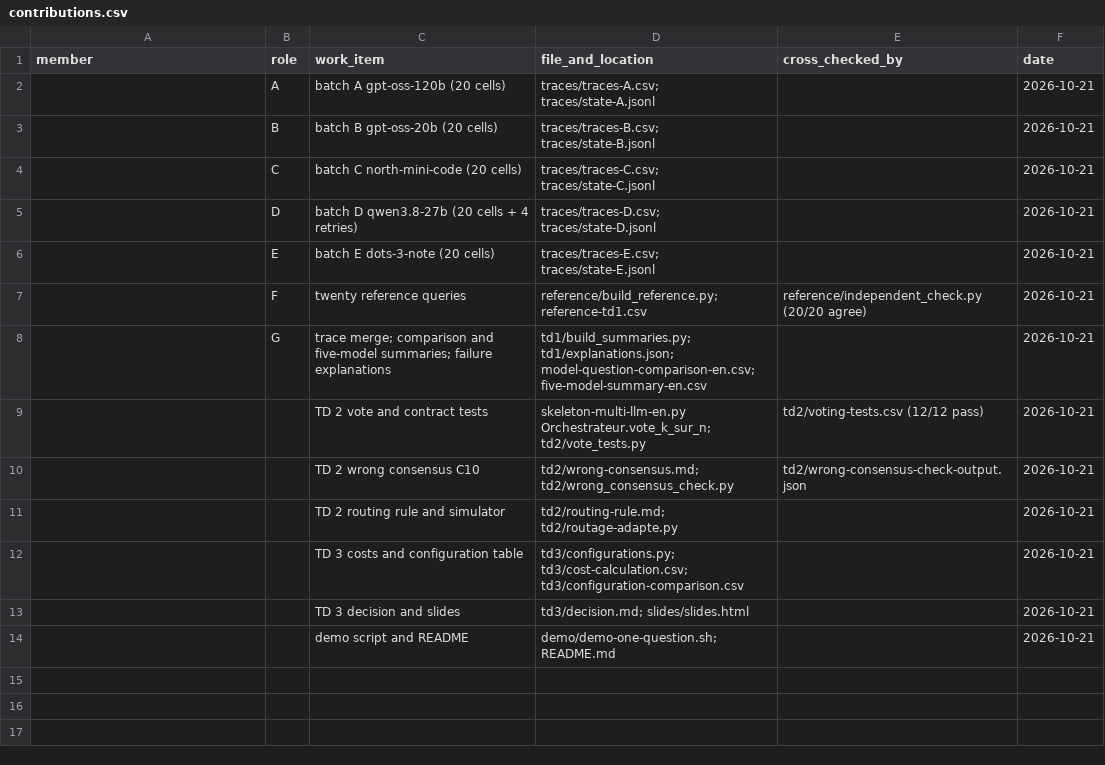
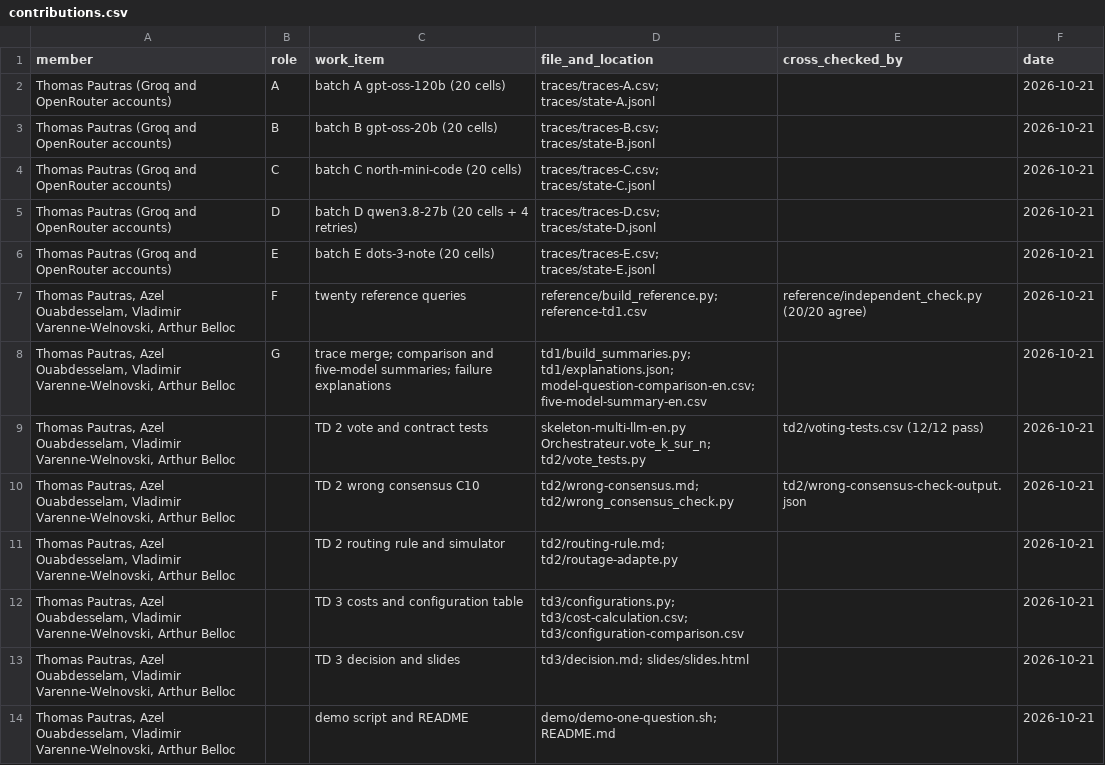
Before and after one commit to TPautras/Next-Gen-AI, a CSV file: contributions.csv, drawn as a sheet.

Commit message:
readme and contrib

```diff
--- a/contributions.csv
+++ b/contributions.csv
@@ -1,14 +1,14 @@
 member,role,work_item,file_and_location,cross_checked_by,date
-,A,batch A gpt-oss-120b (20 cells),traces/traces-A.csv; traces/state-A.jsonl,,2026-10-21
-,B,batch B gpt-oss-20b (20 cells),traces/traces-B.csv; traces/state-B.jsonl,,2026-10-21
-,C,batch C north-mini-code (20 cells),traces/traces-C.csv; traces/state-C.jsonl,,2026-10-21
-,D,batch D qwen3.8-27b (20 cells + 4 retries),traces/traces-D.csv; traces/state-D.jsonl,,2026-10-21
-,E,batch E dots-3-note (20 cells),traces/traces-E.csv; traces/state-E.jsonl,,2026-10-21
-,F,twenty reference queries,reference/build_reference.py; reference-td1.csv,reference/independent_check.py (20/20 agree),2026-10-21
-,G,trace merge; comparison and five-model summaries; failure explanations,td1/build_summaries.py; td1/explanations.json; model-question-comparison-en.csv; five-model-summary-en.csv,,2026-10-21
-,,TD 2 vote and contract tests,skeleton-multi-llm-en.py Orchestrateur.vote_k_sur_n; td2/vote_tests.py,td2/voting-tests.csv (12/12 pass),2026-10-21
-,,TD 2 wrong consensus C10,td2/wrong-consensus.md; td2/wrong_consensus_check.py,td2/wrong-consensus-check-output.json,2026-10-21
-,,TD 2 routing rule and simulator,td2/routing-rule.md; td2/routage-adapte.py,,2026-10-21
-,,TD 3 costs and configuration table,td3/configurations.py; td3/cost-calculation.csv; td3/configuration-comparison.csv,,2026-10-21
-,,TD 3 decision and slides,td3/decision.md; slides/slides.html,,2026-10-21
-,,demo script and README,demo/demo-one-question.sh; README.md,,2026-10-21
+Thomas Pautras (Groq and OpenRouter accounts),A,batch A gpt-oss-120b (20 cells),traces/traces-A.csv; traces/state-A.jsonl,,2026-10-21
+Thomas Pautras (Groq and OpenRouter accounts),B,batch B gpt-oss-20b (20 cells),traces/traces-B.csv; traces/state-B.jsonl,,2026-10-21
+Thomas Pautras (Groq and OpenRouter accounts),C,batch C north-mini-code (20 cells),traces/traces-C.csv; traces/state-C.jsonl,,2026-10-21
+Thomas Pautras (Groq and OpenRouter accounts),D,batch D qwen3.8-27b (20 cells + 4 retries),traces/traces-D.csv; traces/state-D.jsonl,,2026-10-21
+Thomas Pautras (Groq and OpenRouter accounts),E,batch E dots-3-note (20 cells),traces/traces-E.csv; traces/state-E.jsonl,,2026-10-21
+"Thomas Pautras, Azel Ouabdesselam, Vladimir Varenne-Welnovski, Arthur Belloc",F,twenty reference queries,reference/build_reference.py; reference-td1.csv,reference/independent_check.py (20/20 agree),2026-10-21
+"Thomas Pautras, Azel Ouabdesselam, Vladimir Varenne-Welnovski, Arthur Belloc",G,trace merge; comparison and five-model summaries; failure explanations,td1/build_summaries.py; td1/explanations.json; model-question-comparison-en.csv; five-model-summary-en.csv,,2026-10-21
+"Thomas Pautras, Azel Ouabdesselam, Vladimir Varenne-Welnovski, Arthur Belloc",,TD 2 vote and contract tests,skeleton-multi-llm-en.py Orchestrateur.vote_k_sur_n; td2/vote_tests.py,td2/voting-tests.csv (12/12 pass),2026-10-21
+"Thomas Pautras, Azel Ouabdesselam, Vladimir Varenne-Welnovski, Arthur Belloc",,TD 2 wrong consensus C10,td2/wrong-consensus.md; td2/wrong_consensus_check.py,td2/wrong-consensus-check-output.json,2026-10-21
+"Thomas Pautras, Azel Ouabdesselam, Vladimir Varenne-Welnovski, Arthur Belloc",,TD 2 routing rule and simulator,td2/routing-rule.md; td2/routage-adapte.py,,2026-10-21
+"Thomas Pautras, Azel Ouabdesselam, Vladimir Varenne-Welnovski, Arthur Belloc",,TD 3 costs and configuration table,td3/configurations.py; td3/cost-calculation.csv; td3/configuration-comparison.csv,,2026-10-21
+"Thomas Pautras, Azel Ouabdesselam, Vladimir Varenne-Welnovski, Arthur Belloc",,TD 3 decision and slides,td3/decision.md; slides/slides.html,,2026-10-21
+"Thomas Pautras, Azel Ouabdesselam, Vladimir Varenne-Welnovski, Arthur Belloc",,demo script and README,demo/demo-one-question.sh; README.md,,2026-10-21
```
Also changed, not shown: 1 other file.
